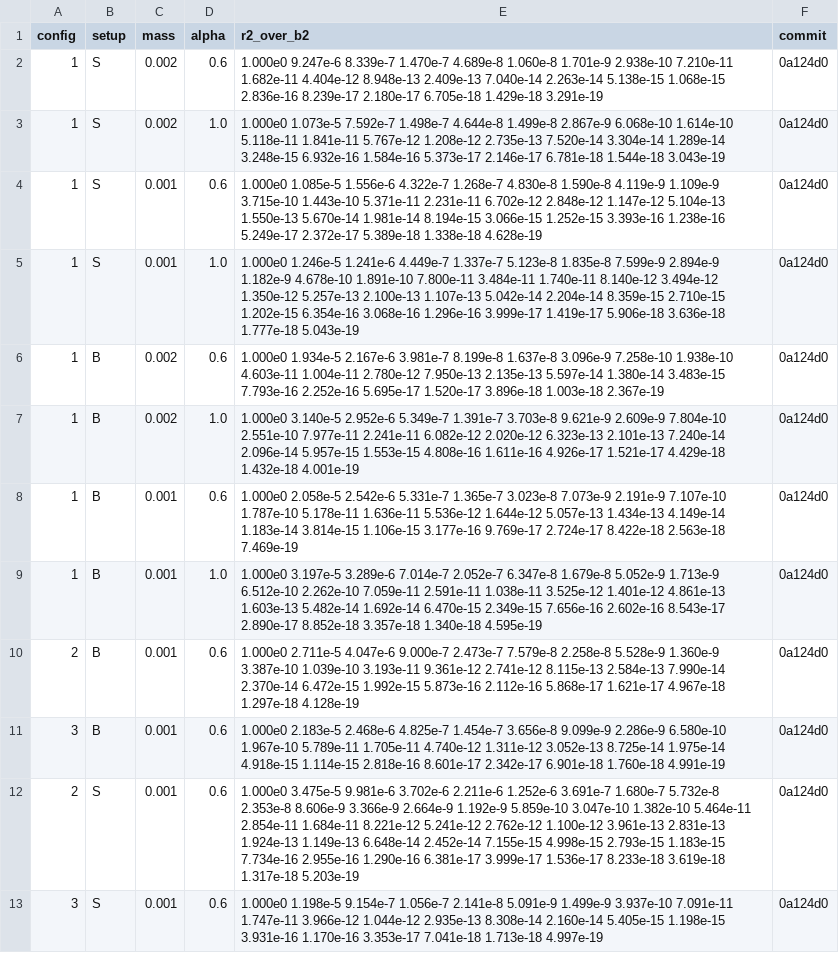
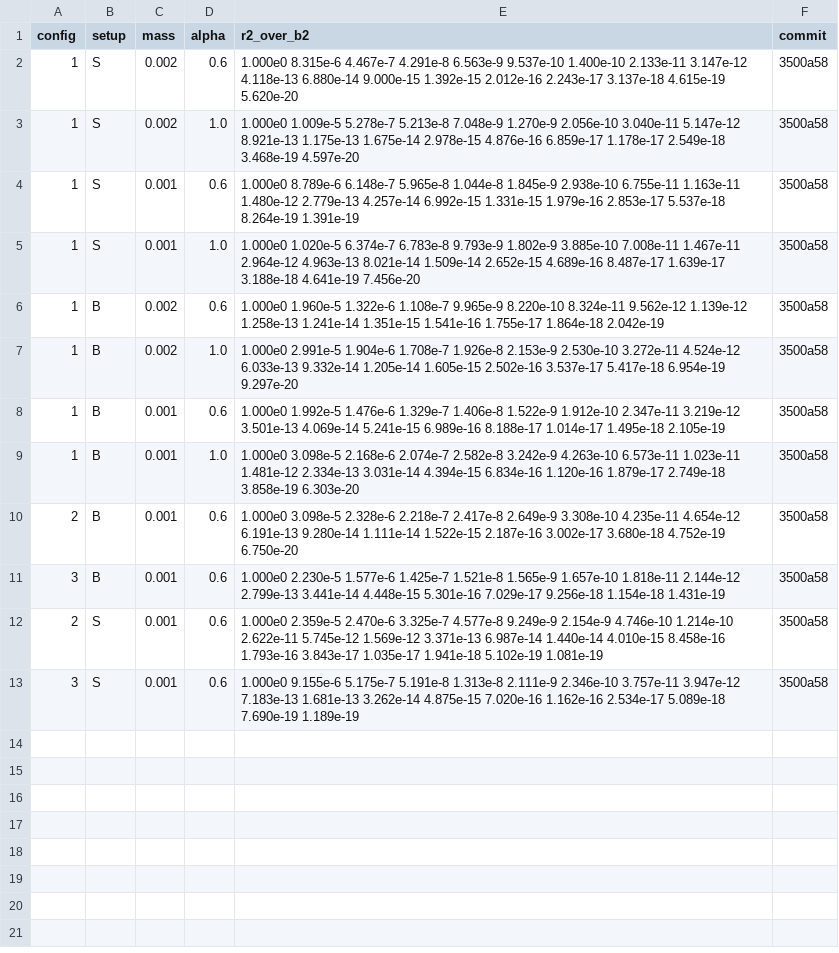
Before and after one commit to atsanroger/RutticeQCD, a TSV file: docs/mg_background/data/gcr_steps_24_configs.tsv, drawn as a sheet; the diff names each change by its address in the sheet, - before the commit and + after, or states it on an @@ line.

```diff
--- a/docs/mg_background/data/gcr_steps_24_configs.tsv
+++ b/docs/mg_background/data/gcr_steps_24_configs.tsv
-E2 (r2_over_b2): 1.000e0 9.247e-6 8.339e-7 1.470e-7 4.689e-8 1.060e-8 1.701e-9 2.938e-10 7.210e-11 1.682e-11 4.404e-12 8.948e-13 2.409e-13 7.040e-14 2.263e-14 5.138e-15 1.068e-15 2.836e-16 8.239e-17 2.180e-17 6.705e-18 1.429e-18 3.291e-19
+E2 (r2_over_b2): 1.000e0 8.315e-6 4.467e-7 4.291e-8 6.563e-9 9.537e-10 1.400e-10 2.133e-11 3.147e-12 4.118e-13 6.880e-14 9.000e-15 1.392e-15 2.012e-16 2.243e-17 3.137e-18 4.615e-19 5.620e-20
-F2:F13 (commit): 0a124d0
+F2:F13 (commit): 3500a58
-E3 (r2_over_b2): 1.000e0 1.073e-5 7.592e-7 1.498e-7 4.644e-8 1.499e-8 2.867e-9 6.068e-10 1.614e-10 5.118e-11 1.841e-11 5.767e-12 1.208e-12 2.735e-13 7.520e-14 3.304e-14 1.289e-14 3.248e-15 6.932e-16 1.584e-16 5.373e-17 2.146e-17 6.781e-18 1.544e-18 3.043e-19
+E3 (r2_over_b2): 1.000e0 1.009e-5 5.278e-7 5.213e-8 7.048e-9 1.270e-9 2.056e-10 3.040e-11 5.147e-12 8.921e-13 1.175e-13 1.675e-14 2.978e-15 4.876e-16 6.859e-17 1.178e-17 2.549e-18 3.468e-19 4.597e-20
-E4 (r2_over_b2): 1.000e0 1.085e-5 1.556e-6 4.322e-7 1.268e-7 4.830e-8 1.590e-8 4.119e-9 1.109e-9 3.715e-10 1.443e-10 5.371e-11 2.231e-11 6.702e-12 2.848e-12 1.147e-12 5.104e-13 1.550e-13 5.670e-14 1.981e-14 8.194e-15 3.066e-15 1.252e-15 3.393e-16 1.238e-16 5.249e-17 2.372e-17 5.389e-18 1.338e-18 4.628e-19
+E4 (r2_over_b2): 1.000e0 8.789e-6 6.148e-7 5.965e-8 1.044e-8 1.845e-9 2.938e-10 6.755e-11 1.163e-11 1.480e-12 2.779e-13 4.257e-14 6.992e-15 1.331e-15 1.979e-16 2.853e-17 5.537e-18 8.264e-19 1.391e-19
-E5 (r2_over_b2): 1.000e0 1.246e-5 1.241e-6 4.449e-7 1.337e-7 5.123e-8 1.835e-8 7.599e-9 2.894e-9 1.182e-9 4.678e-10 1.891e-10 7.800e-11 3.484e-11 1.740e-11 8.140e-12 3.494e-12 1.350e-12 5.257e-13 2.100e-13 1.107e-13 5.042e-14 2.204e-14 8.359e-15 2.710e-15 1.202e-15 6.354e-16 3.068e-16 1.296e-16 3.999e-17 1.419e-17 5.906e-18 3.636e-18 1.777e-18 5.043e-19
+E5 (r2_over_b2): 1.000e0 1.020e-5 6.374e-7 6.783e-8 9.793e-9 1.802e-9 3.885e-10 7.008e-11 1.467e-11 2.964e-12 4.963e-13 8.021e-14 1.509e-14 2.652e-15 4.689e-16 8.487e-17 1.639e-17 3.188e-18 4.641e-19 7.456e-20
-E6 (r2_over_b2): 1.000e0 1.934e-5 2.167e-6 3.981e-7 8.199e-8 1.637e-8 3.096e-9 7.258e-10 1.938e-10 4.603e-11 1.004e-11 2.780e-12 7.950e-13 2.135e-13 5.597e-14 1.380e-14 3.483e-15 7.793e-16 2.252e-16 5.695e-17 1.520e-17 3.896e-18 1.003e-18 2.367e-19
+E6 (r2_over_b2): 1.000e0 1.960e-5 1.322e-6 1.108e-7 9.965e-9 8.220e-10 8.324e-11 9.562e-12 1.139e-12 1.258e-13 1.241e-14 1.351e-15 1.541e-16 1.755e-17 1.864e-18 2.042e-19
-E7 (r2_over_b2): 1.000e0 3.140e-5 2.952e-6 5.349e-7 1.391e-7 3.703e-8 9.621e-9 2.609e-9 7.804e-10 2.551e-10 7.977e-11 2.241e-11 6.082e-12 2.020e-12 6.323e-13 2.101e-13 7.240e-14 2.096e-14 5.957e-15 1.553e-15 4.808e-16 1.611e-16 4.926e-17 1.521e-17 4.429e-18 1.432e-18 4.001e-19
+E7 (r2_over_b2): 1.000e0 2.991e-5 1.904e-6 1.708e-7 1.926e-8 2.153e-9 2.530e-10 3.272e-11 4.524e-12 6.033e-13 9.332e-14 1.205e-14 1.605e-15 2.502e-16 3.537e-17 5.417e-18 6.954e-19 9.297e-20
-E8 (r2_over_b2): 1.000e0 2.058e-5 2.542e-6 5.331e-7 1.365e-7 3.023e-8 7.073e-9 2.191e-9 7.107e-10 1.787e-10 5.178e-11 1.636e-11 5.536e-12 1.644e-12 5.057e-13 1.434e-13 4.149e-14 1.183e-14 3.814e-15 1.106e-15 3.177e-16 9.769e-17 2.724e-17 8.422e-18 2.563e-18 7.469e-19
+E8 (r2_over_b2): 1.000e0 1.992e-5 1.476e-6 1.329e-7 1.406e-8 1.522e-9 1.912e-10 2.347e-11 3.219e-12 3.501e-13 4.069e-14 5.241e-15 6.989e-16 8.188e-17 1.014e-17 1.495e-18 2.105e-19
-E9 (r2_over_b2): 1.000e0 3.197e-5 3.289e-6 7.014e-7 2.052e-7 6.347e-8 1.679e-8 5.052e-9 1.713e-9 6.512e-10 2.262e-10 7.059e-11 2.591e-11 1.038e-11 3.525e-12 1.401e-12 4.861e-13 1.603e-13 5.482e-14 1.692e-14 6.470e-15 2.349e-15 7.656e-16 2.602e-16 8.543e-17 2.890e-17 8.852e-18 3.357e-18 1.340e-18 4.595e-19
+E9 (r2_over_b2): 1.000e0 3.098e-5 2.168e-6 2.074e-7 2.582e-8 3.242e-9 4.263e-10 6.573e-11 1.023e-11 1.481e-12 2.334e-13 3.031e-14 4.394e-15 6.834e-16 1.120e-16 1.879e-17 2.749e-18 3.858e-19 6.303e-20
-E10 (r2_over_b2): 1.000e0 2.711e-5 4.047e-6 9.000e-7 2.473e-7 7.579e-8 2.258e-8 5.528e-9 1.360e-9 3.387e-10 1.039e-10 3.193e-11 9.361e-12 2.741e-12 8.115e-13 2.584e-13 7.990e-14 2.370e-14 6.472e-15 1.992e-15 5.873e-16 2.112e-16 5.868e-17 1.621e-17 4.967e-18 1.297e-18 4.128e-19
+E10 (r2_over_b2): 1.000e0 3.098e-5 2.328e-6 2.218e-7 2.417e-8 2.649e-9 3.308e-10 4.235e-11 4.654e-12 6.191e-13 9.280e-14 1.111e-14 1.522e-15 2.187e-16 3.002e-17 3.680e-18 4.752e-19 6.750e-20
-E11 (r2_over_b2): 1.000e0 2.183e-5 2.468e-6 4.825e-7 1.454e-7 3.656e-8 9.099e-9 2.286e-9 6.580e-10 1.967e-10 5.789e-11 1.705e-11 4.740e-12 1.311e-12 3.052e-13 8.725e-14 1.975e-14 4.918e-15 1.114e-15 2.818e-16 8.601e-17 2.342e-17 6.901e-18 1.760e-18 4.991e-19
+E11 (r2_over_b2): 1.000e0 2.230e-5 1.577e-6 1.425e-7 1.521e-8 1.565e-9 1.657e-10 1.818e-11 2.144e-12 2.799e-13 3.441e-14 4.448e-15 5.301e-16 7.029e-17 9.256e-18 1.154e-18 1.431e-19
-E12 (r2_over_b2): 1.000e0 3.475e-5 9.981e-6 3.702e-6 2.211e-6 1.252e-6 3.691e-7 1.680e-7 5.732e-8 2.353e-8 8.606e-9 3.366e-9 2.664e-9 1.192e-9 5.859e-10 3.047e-10 1.382e-10 5.464e-11 2.854e-11 1.684e-11 8.221e-12 5.241e-12 2.762e-12 1.100e-12 3.961e-13 2.831e-13 1.924e-13 1.149e-13 6.648e-14 2.452e-14 7.155e-15 4.998e-15 2.793e-15 1.183e-15 7.734e-16 2.955e-16 1.290e-16 6.381e-17 3.999e-17 1.536e-17 8.233e-18 3.619e-18 1.317e-18 5.203e-19
+E12 (r2_over_b2): 1.000e0 2.359e-5 2.470e-6 3.325e-7 4.577e-8 9.249e-9 2.154e-9 4.746e-10 1.214e-10 2.622e-11 5.745e-12 1.569e-12 3.371e-13 6.987e-14 1.440e-14 4.010e-15 8.458e-16 1.793e-16 3.843e-17 1.035e-17 1.941e-18 5.102e-19 1.081e-19
-E13 (r2_over_b2): 1.000e0 1.198e-5 9.154e-7 1.056e-7 2.141e-8 5.091e-9 1.499e-9 3.937e-10 7.091e-11 1.747e-11 3.966e-12 1.044e-12 2.935e-13 8.308e-14 2.160e-14 5.405e-15 1.198e-15 3.931e-16 1.170e-16 3.353e-17 7.041e-18 1.713e-18 4.997e-19
+E13 (r2_over_b2): 1.000e0 9.155e-6 5.175e-7 5.191e-8 1.313e-8 2.111e-9 2.346e-10 3.757e-11 3.947e-12 7.183e-13 1.681e-13 3.262e-14 4.875e-15 7.020e-16 1.162e-16 2.534e-17 5.089e-18 7.690e-19 1.189e-19
```
Also changed, not shown: docs/mg_background/data/costs_12.tsv, docs/mg_background/data/gcr_steps_24.tsv, 27 other files.
